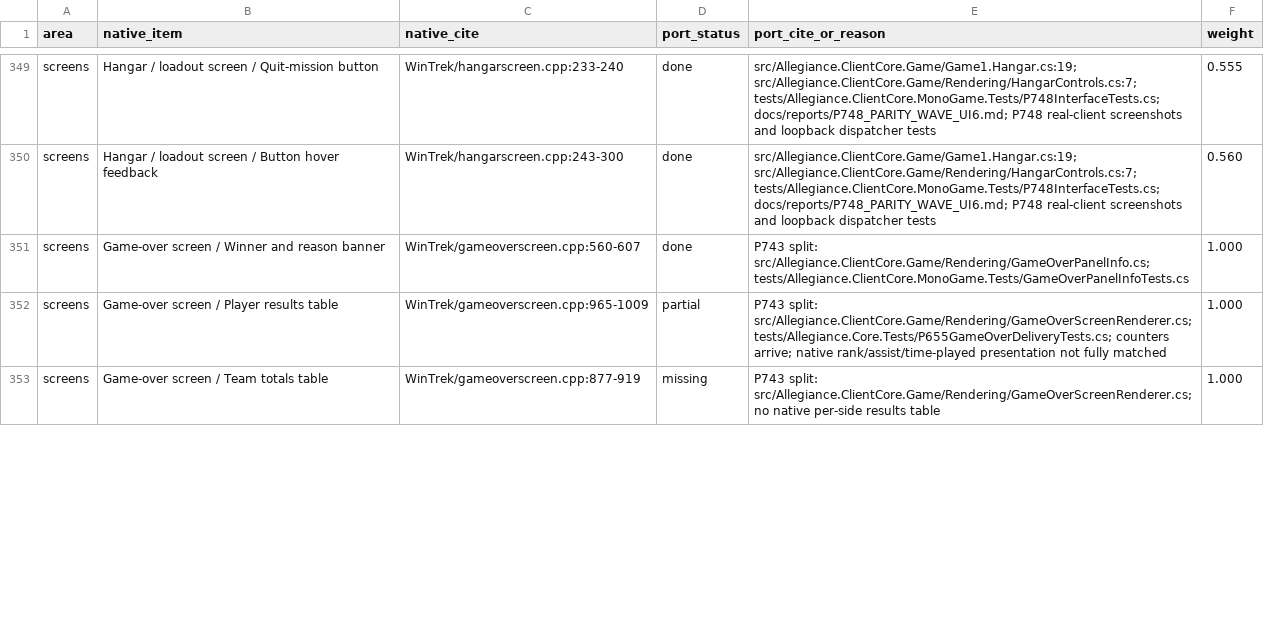
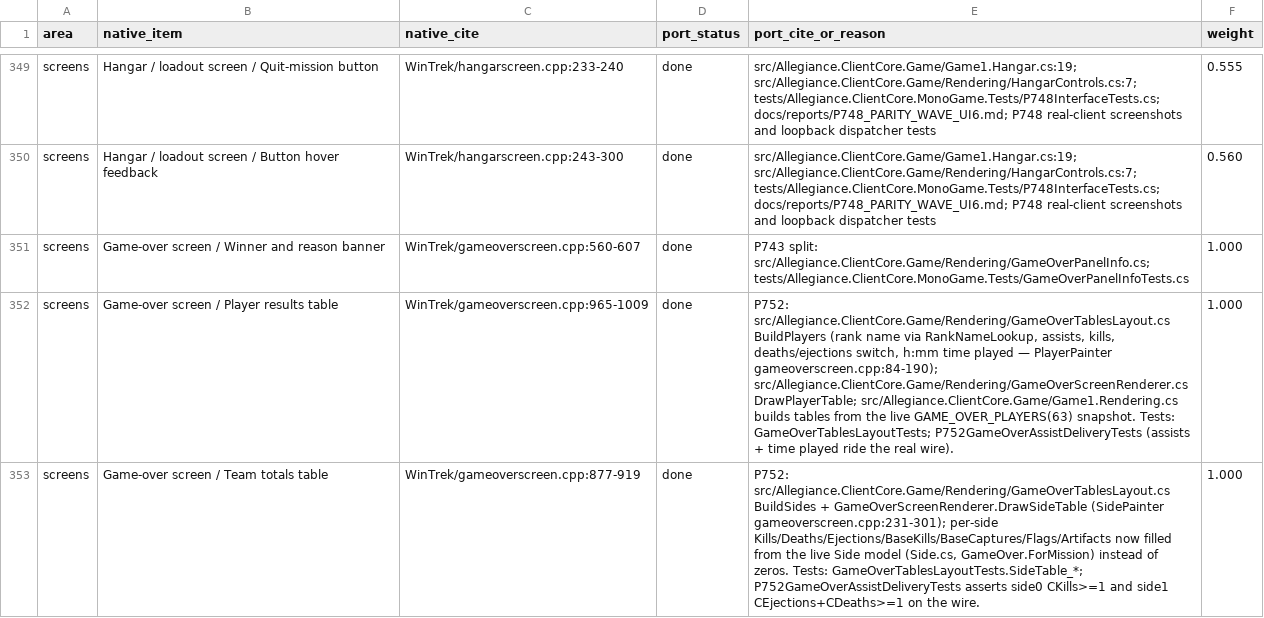
Before and after one commit to dominusbelial/AllegianceCore-public, a CSV file: docs/parity/parity-matrix.csv, drawn as a sheet; only a part is shown, gaps mark what is left out; the diff covers the shown part only; the diff names each change by its address in the sheet, - before the commit and + after, or states it on an @@ line.

```diff
--- a/docs/parity/parity-matrix.csv
+++ b/docs/parity/parity-matrix.csv
-D352 (port_status): partial
+D352 (port_status): done
-E352 (port_cite_or_reason): P743 split: src/Allegiance.ClientCore.Game/Rendering/GameOverScreenRenderer.cs; tests/Allegiance.Core.Tests/P655GameOverDeliveryTests.cs; counters arrive; native rank/assist/time-played presentation not fully matched
+E352 (port_cite_or_reason): P752: src/Allegiance.ClientCore.Game/Rendering/GameOverTablesLayout.cs BuildPlayers (rank name via RankNameLookup, assists, kills, deaths/ejections switch, h:mm time played — PlayerPainter gameoverscreen.cpp:84-190); src/Allegiance.ClientCore.Game/Rendering/GameOverScreenRenderer.cs DrawPlayerTable; src/Allegiance.ClientCore.Game/Game1.Rendering.cs builds tables from the live GAME_OVER_PLAYERS(63) snapshot. Tests: GameOverTablesLayoutTests; P752GameOverAssistDeliveryTests (assists + time played ride the real wire).
-D353 (port_status): missing
+D353 (port_status): done
-E353 (port_cite_or_reason): P743 split: src/Allegiance.ClientCore.Game/Rendering/GameOverScreenRenderer.cs; no native per-side results table
+E353 (port_cite_or_reason): P752: src/Allegiance.ClientCore.Game/Rendering/GameOverTablesLayout.cs BuildSides + GameOverScreenRenderer.DrawSideTable (SidePainter gameoverscreen.cpp:231-301); per-side Kills/Deaths/Ejections/BaseKills/BaseCaptures/Flags/Artifacts now filled from the live Side model (Side.cs, GameOver.ForMission) instead of zeros. Tests: GameOverTablesLayoutTests.SideTable_*; P752GameOverAssistDeliveryTests asserts side0 CKills>=1 and side1 CEjections+CDeaths>=1 on the wire.
```
Also changed, not shown: 13 edited cells elsewhere in this file, 44 other files.
